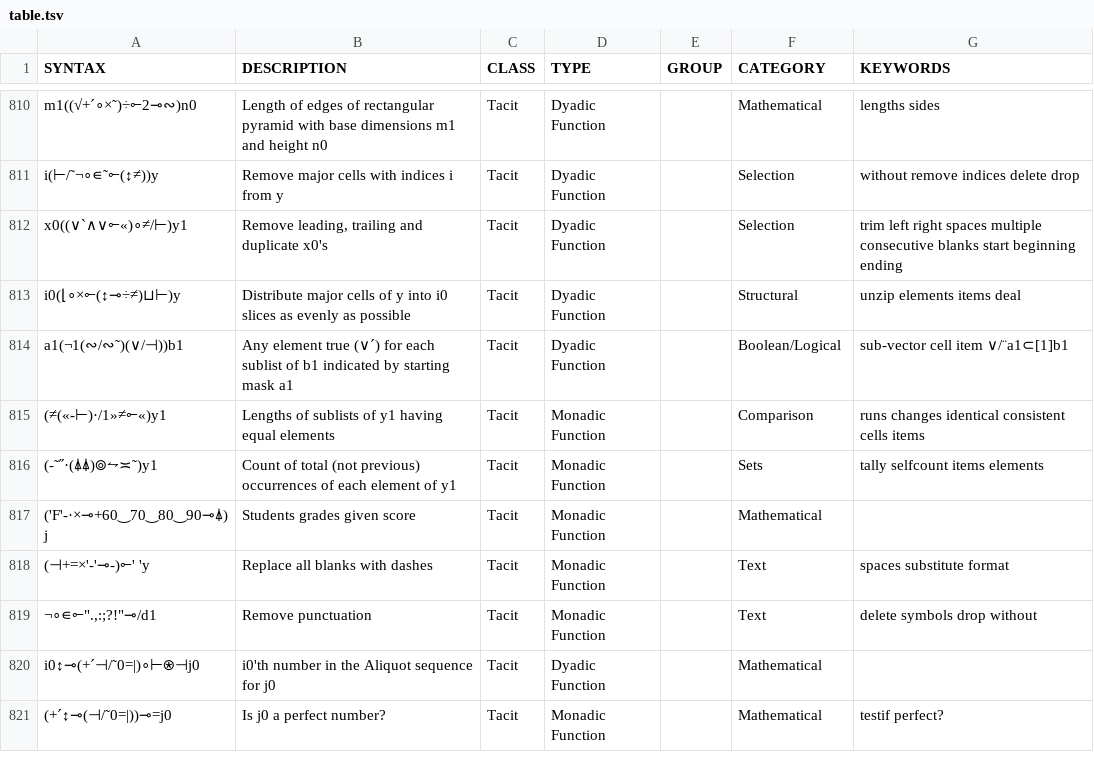
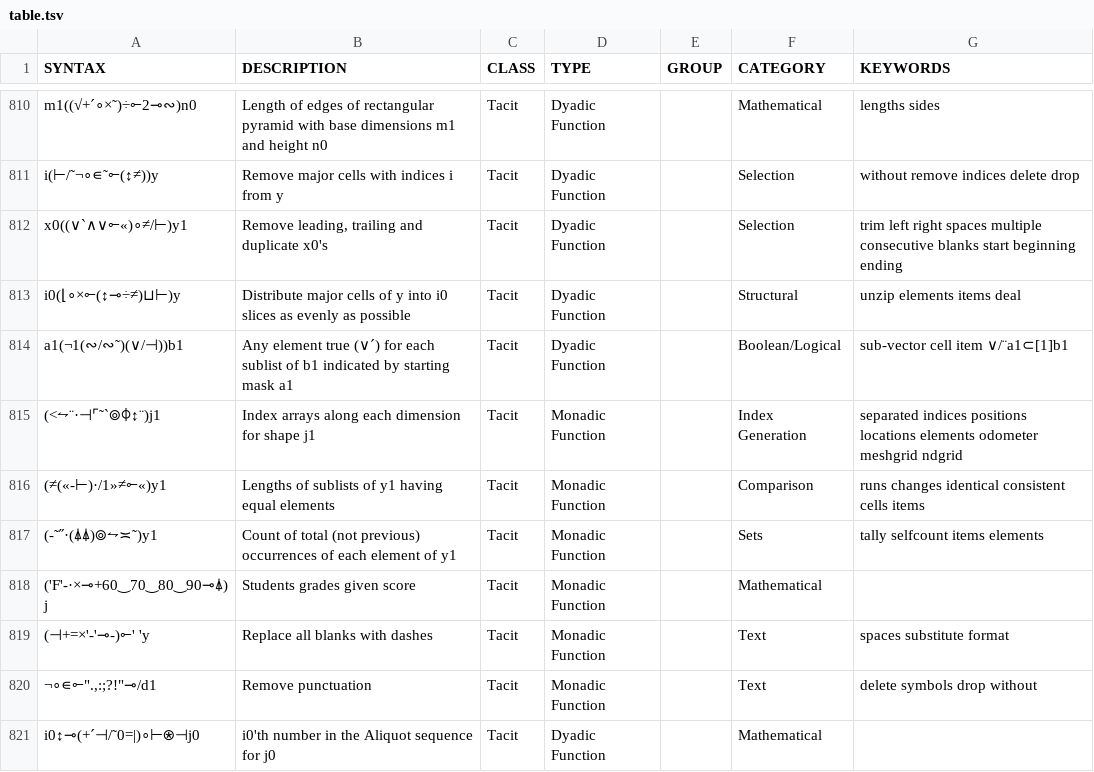
Before and after one commit to mlochbaum/bqncrate, a TSV file: table.tsv, drawn as a sheet; only a part is shown, gaps mark what is left out; the shorter side is filled out with more unchanged rows; the diff names each change by its address in the sheet, - before the commit and + after, or states it on an @@ line.

Commit message:
Add an odometer-like function

```diff
--- a/table.tsv
+++ b/table.tsv
+row 815: (<⥊¨·⊣⌜˜`⌾⌽↕¨)j1 | Index arrays along each dimension for shape j1 | Tacit | Monadic Function |  | Index Generation | separated indices positions locations elements odometer meshgrid ndgrid
```
